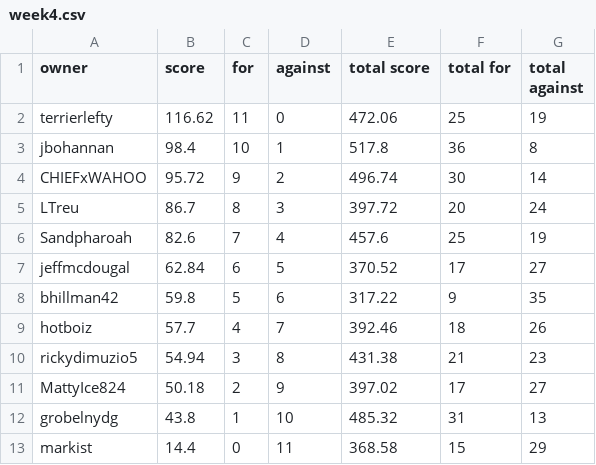
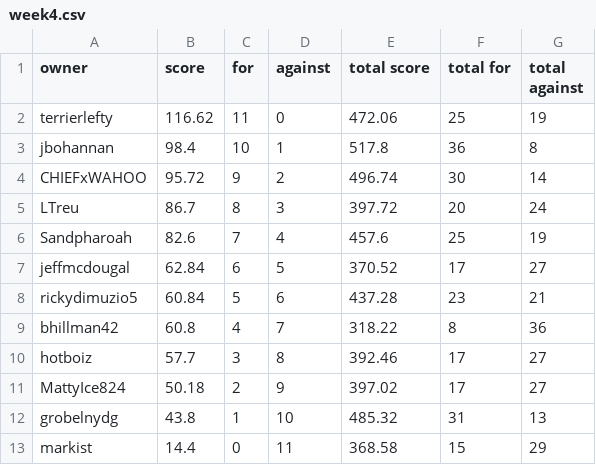
Before and after one commit to markis/backyard-brawl, a CSV file: data/week4.csv, drawn as a sheet.

```diff
--- a/data/week4.csv
+++ b/data/week4.csv
@@ -7,5 +7,5 @@ Sandpharoah,82.6,7,4,457.6,25,19
 jeffmcdougal,62.84,6,5,370.52,17,27
-bhillman42,59.8,5,6,317.22,9,35
-hotboiz,57.7,4,7,392.46,18,26
-rickydimuzio5,54.94,3,8,431.38,21,23
+rickydimuzio5,60.84,5,6,437.28,23,21
+bhillman42,60.8,4,7,318.22,8,36
+hotboiz,57.7,3,8,392.46,17,27
 MattyIce824,50.18,2,9,397.02,17,27
```
Also changed, not shown: data/total.csv.
